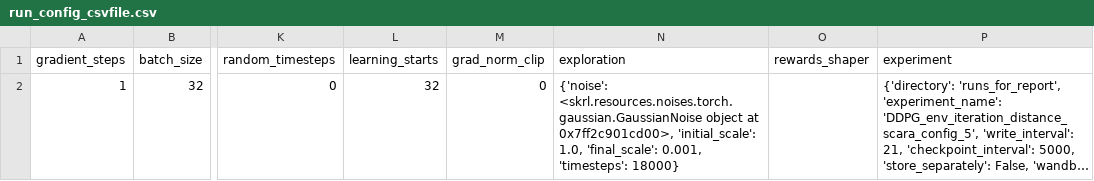
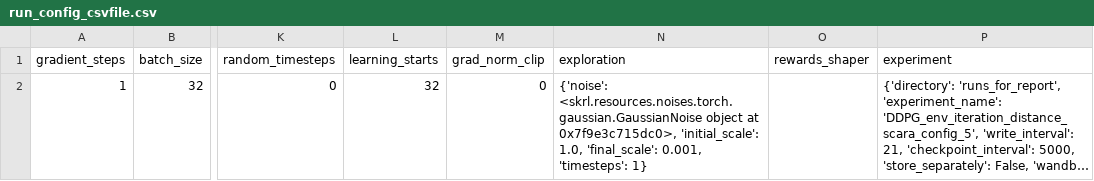
Before and after one commit to kasperfg16/p8_sewbot, a CSV file: runs_for_report/DDPG_env_iteration_distance_scara_config_5/run_config_csvfile.csv, drawn as a sheet; only a part is shown, gaps mark what is left out; long unchanged cells end in …; the diff names each change by its address in the sheet, - before the commit and + after, or states it on an @@ line.

```diff
--- a/runs_for_report/DDPG_env_iteration_distance_scara_config_5/run_config_csvfile.csv
+++ b/runs_for_report/DDPG_env_iteration_distance_scara_config_5/run_config_csvfile.csv
-N2 (exploration): …object at 0x7ff2c901cd00>, 'initial_scale': 1.0, 'final_scale': 0.001, 'timesteps': 18000}
+N2 (exploration): …object at 0x7f9e3c715dc0>, 'initial_scale': 1.0, 'final_scale': 0.001, 'timesteps': 1}
```
